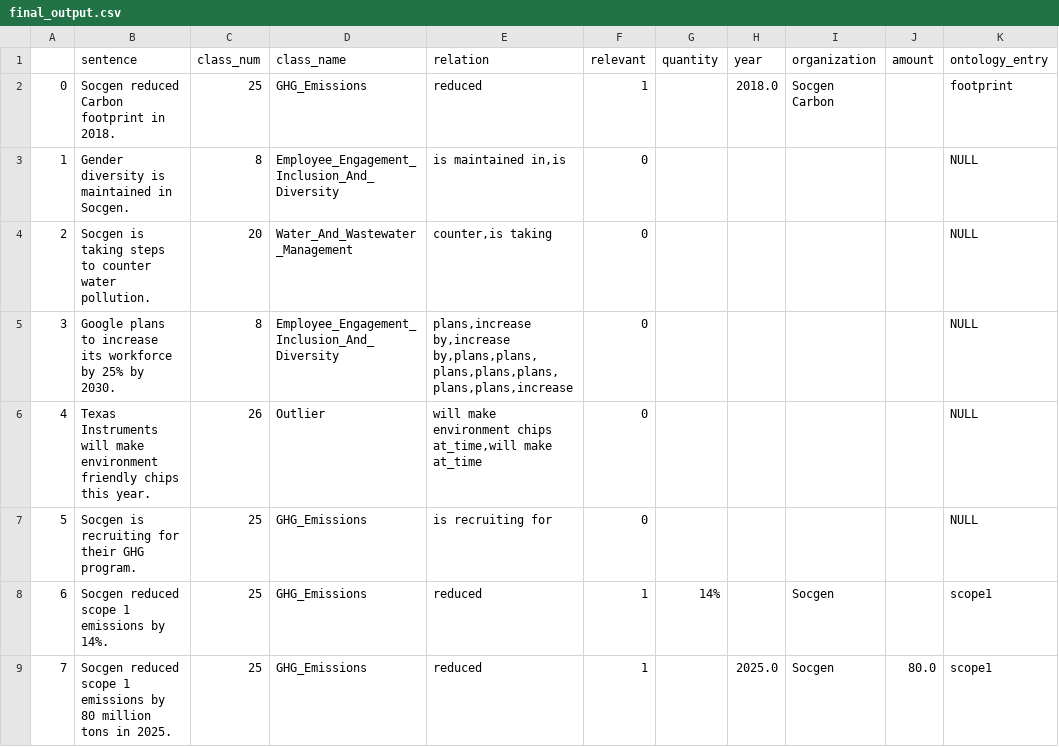
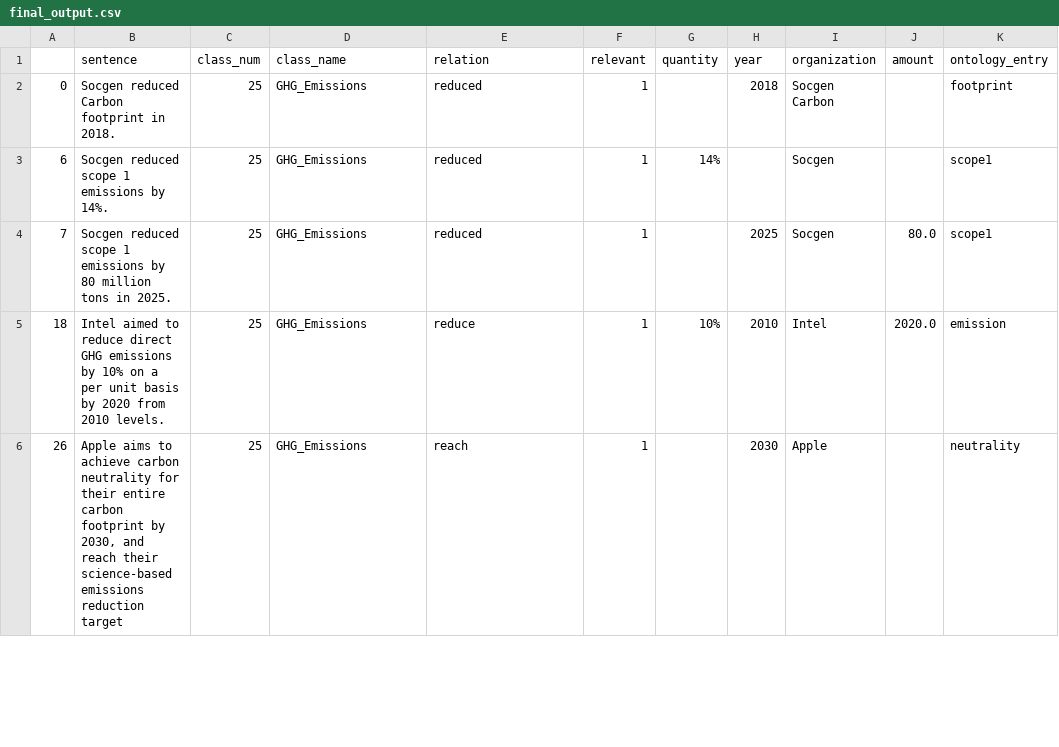
Before and after one commit to akashvana/ESG-extraction, a CSV file: outputs/final_output.csv, drawn as a sheet; only a part is shown; the diff covers the shown part only.

```diff
--- a/outputs/final_output.csv
+++ b/outputs/final_output.csv
@@ -1,17 +1,11 @@
 ,sentence,class_num,class_name,relation,relevant,quantity,year,organization,amount,ontology_entry
-0,"Socgen reduced Carbon footprint in 2018.
-",25,GHG_Emissions,reduced,1,,2018.0,Socgen Carbon,,footprint
-1,"Gender diversity is maintained in Socgen.
-",8,Employee_Engagement_Inclusion_And_Diversity,"is maintained in,is",0,,,,,NULL
-2,"Socgen is taking steps to counter water pollution.
-",20,Water_And_Wastewater_Management,"counter,is taking",0,,,,,NULL
-3,"Google plans to increase its workforce by 25% by 2030.
-",8,Employee_Engagement_Inclusion_And_Diversity,"plans,increase by,increase by,plans,plans,plans,plans,plans,plans,plans,increase",0,,,,,NULL
-4,"Texas Instruments will make environment friendly chips this year.
-",26,Outlier,"will make environment chips at_time,will make at_time",0,,,,,NULL
-5,"Socgen is recruiting for their GHG program.
-",25,GHG_Emissions,is recruiting for,0,,,,,NULL
+0,"Socgen reduced Carbon footprint in 2018.
+",25,GHG_Emissions,reduced,1,,2018,Socgen Carbon,,footprint
 6,"Socgen reduced scope 1 emissions by 14%.
 ",25,GHG_Emissions,reduced,1,14%,,Socgen,,scope1
-7,"Socgen reduced scope 1 emissions by 80 million tons in 2025.
-",25,GHG_Emissions,reduced,1,,2025.0,Socgen,80.0,scope1
+7,"Socgen reduced scope 1 emissions by 80 million tons in 2025.
+",25,GHG_Emissions,reduced,1,,2025,Socgen,80.0,scope1
+18,"Intel aimed to reduce direct GHG emissions by 10% on a per unit basis by 2020 from 2010 levels.
+",25,GHG_Emissions,reduce,1,10%,2010,Intel,2020.0,emission
+26,"Apple aims to achieve carbon neutrality for their entire carbon footprint by 2030, and reach their science-based emissions reduction target
+",25,GHG_Emissions,reach,1,,2030,Apple,,neutrality
```
Also changed, not shown: 9 added rows elsewhere in this file, 20 other files.
